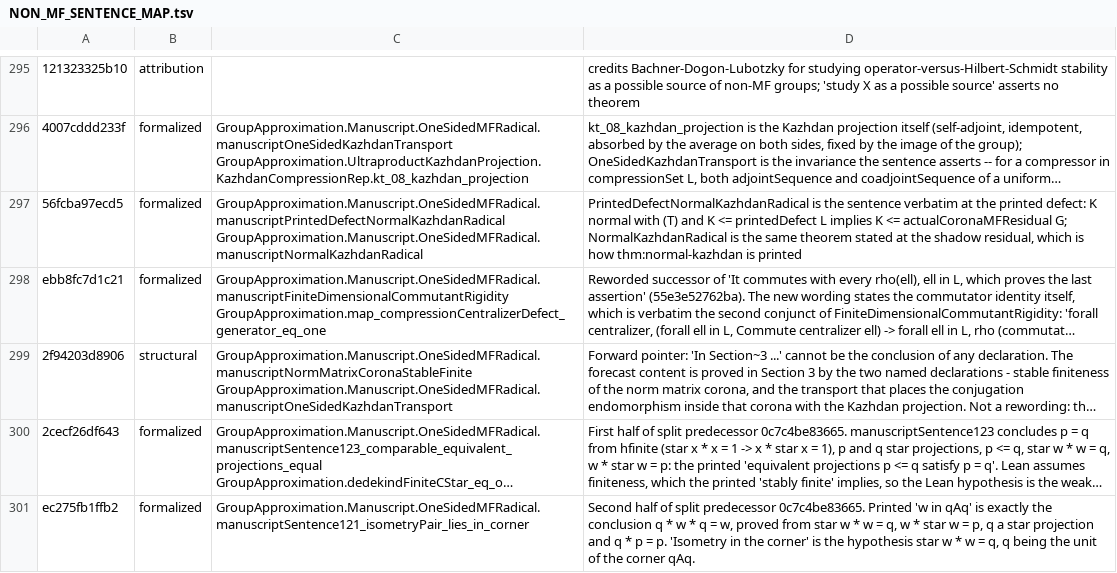
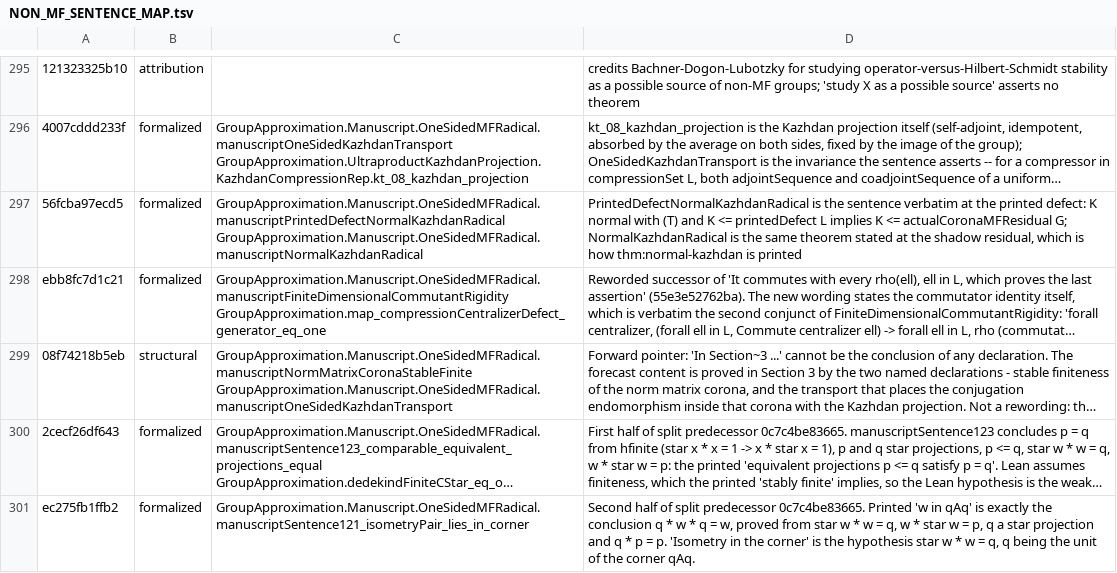
Before and after one commit to SauersML/group-approximation, a TSV file: metadata/NON_MF_SENTENCE_MAP.tsv, drawn as a sheet; only a part is shown, gaps mark what is left out; long unchanged cells end in …; the diff names each change by its address in the sheet, - before the commit and + after, or states it on an @@ line.

```diff
--- a/metadata/NON_MF_SENTENCE_MAP.tsv
+++ b/metadata/NON_MF_SENTENCE_MAP.tsv
-A299: 2f94203d8906
+A299: 08f74218b5eb
```
Also changed, not shown: metadata/NON_MF_SENTENCE_CENSUS.tsv, 1 other file.
